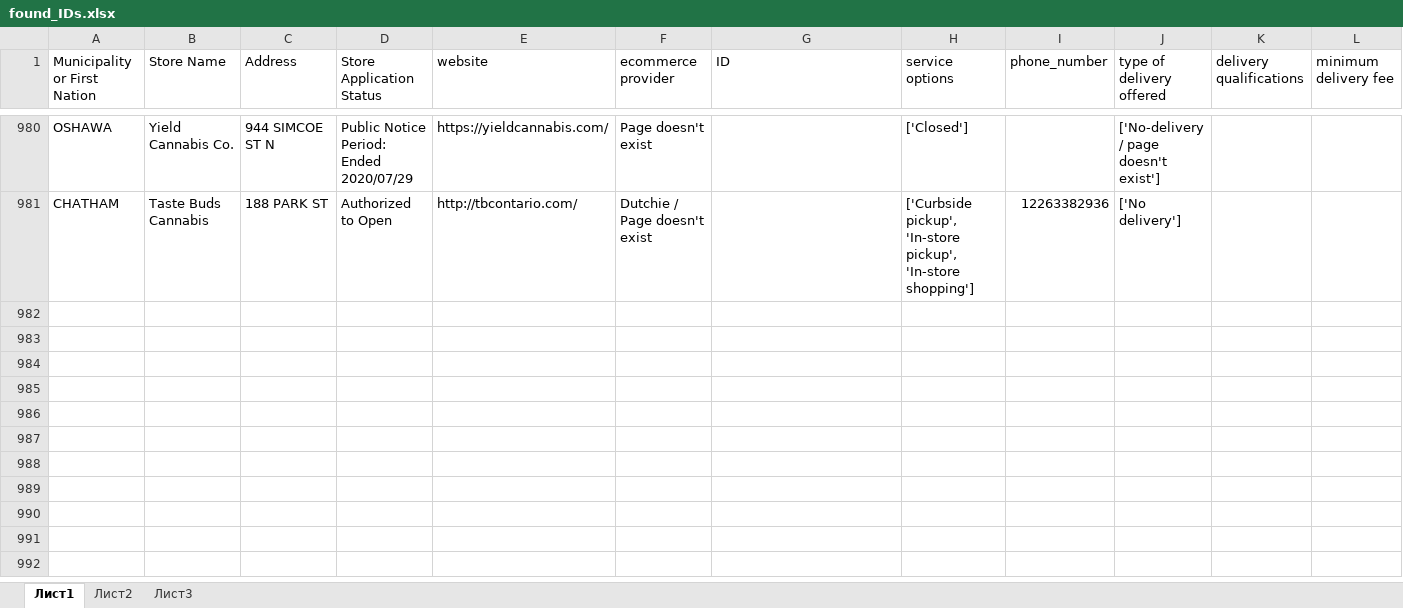
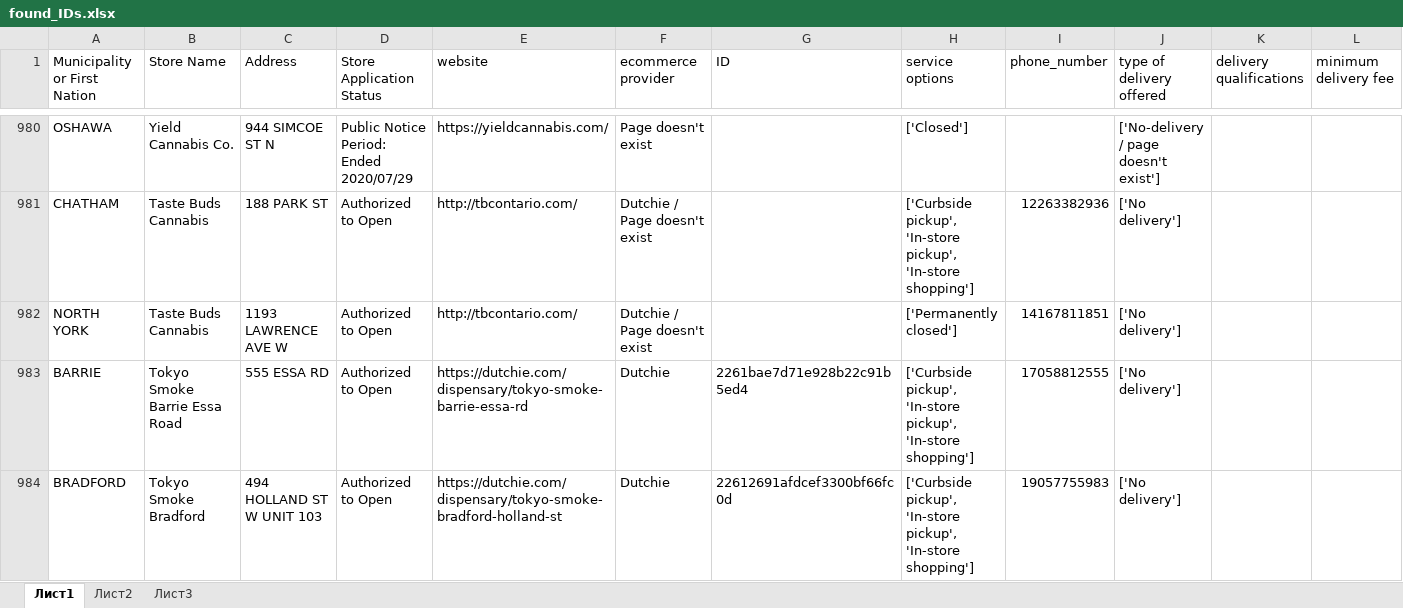
Before and after one commit to lyovaparsyan94/cannabis-shops-scraping, an Excel workbook: platform_scrapper/CANNABIS_RESULTS/found_IDs.xlsx, sheet Лист1, drawn as a sheet; only a part is shown, gaps mark what is left out; values as stored, in another font and other column widths than the file's, no cell formats; rows hold the shown columns only; the diff covers the shown part only; the diff names each change by its address in the sheet, - before the commit and + after, or states it on an @@ line.

```diff
--- a/platform_scrapper/CANNABIS_RESULTS/found_IDs.xlsx (sheet Лист1)
+++ b/platform_scrapper/CANNABIS_RESULTS/found_IDs.xlsx (sheet Лист1)
+row 982: NORTH YORK | Taste Buds Cannabis | 1193 LAWRENCE AVE W | Authorized to Open | http://tbcontario.com/ | Dutchie / Page doesn't exist |  | ['Permanently closed'] | 14167811851 | ['No delivery']
+row 983: BARRIE | Tokyo Smoke Barrie Essa Road | 555 ESSA RD | Authorized to Open | https://dutchie.com/dispensary/tokyo-smoke-barrie-essa-rd | Dutchie | 2261bae7d71e928b22c91b5ed4 | ['Curbside pickup', 'In-store pickup', 'In-store shopping'] | 17058812555 | ['No delivery']
+row 984: BRADFORD | Tokyo Smoke Bradford | 494 HOLLAND ST W UNIT 103 | Authorized to Open | https://dutchie.com/dispensary/tokyo-smoke-bradford-holland-st | Dutchie | 22612691afdcef3300bf66fc0d | ['Curbside pickup', 'In-store pickup', 'In-store shopping'] | 19057755983 | ['No delivery']
```
Also changed, not shown: 3 added rows elsewhere in this sheet, cell formats, platform_scrapper/data/cannabis_used_IDs.xlsx, platform_scrapper/data/fake_cannabis_used_IDs.xlsx, 3 other files.
